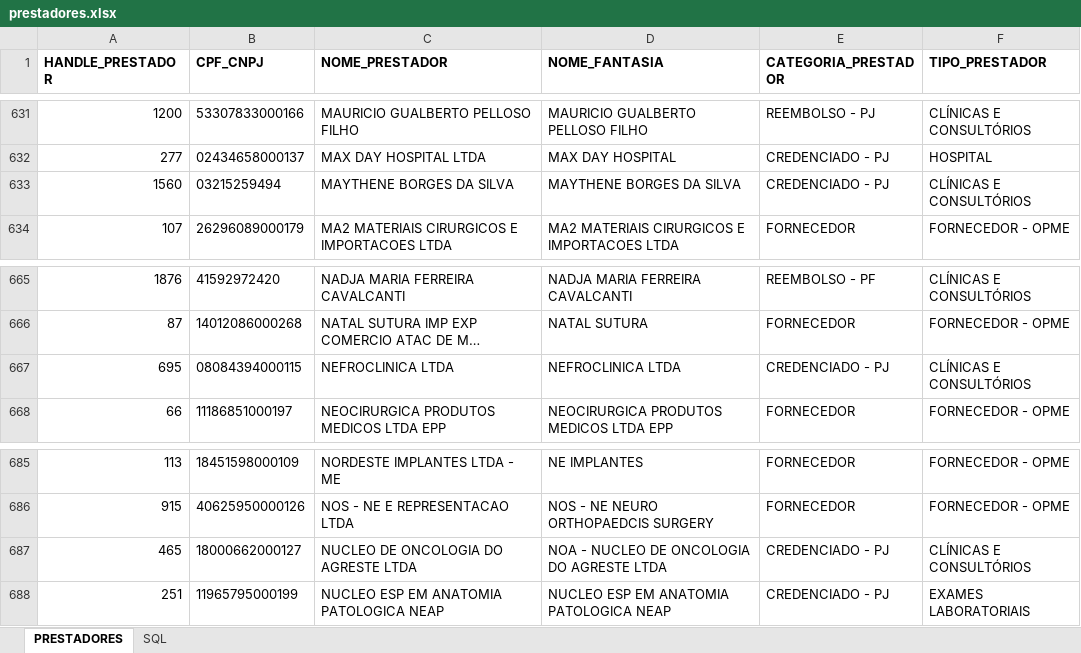
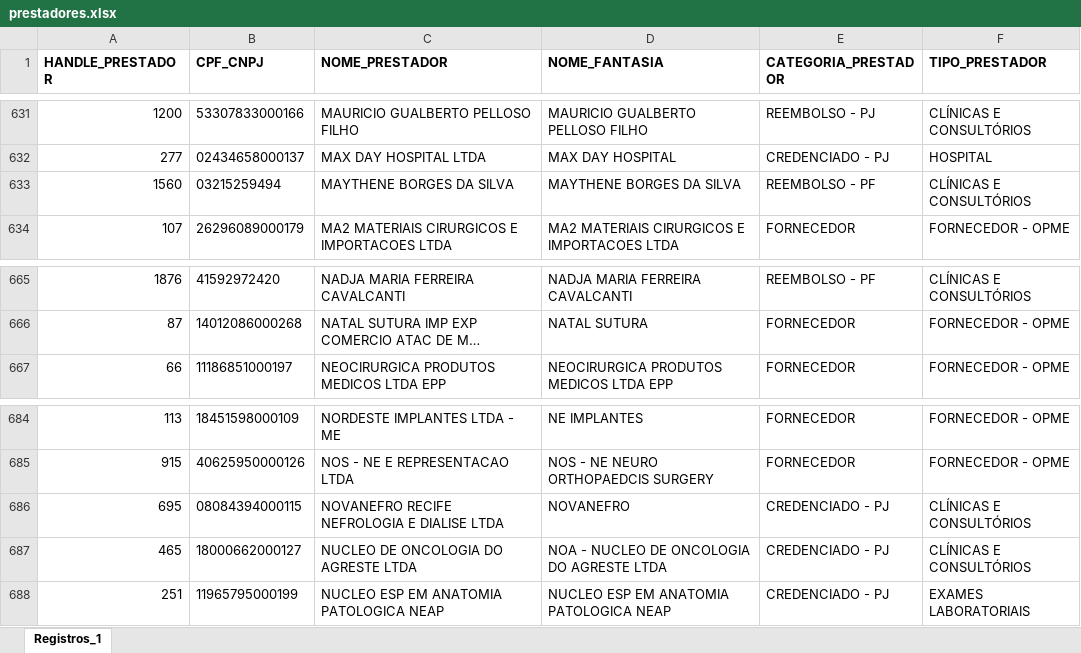
Before and after one commit to Julia-Albertim/Prestadores, an Excel workbook: dados/prestadores.xlsx, sheet Registros_1, drawn as a sheet; only a part is shown, gaps mark what is left out; long unchanged cells end in …; values as stored, in another font and other column widths than the file's, no borders; removed rows and columns are numbered as before the commit, all else as after; the diff names each change by its address in the sheet, - before the commit and + after, or states it on an @@ line.

```diff
--- a/dados/prestadores.xlsx (sheet Registros_1)
+++ b/dados/prestadores.xlsx (sheet Registros_1)
-sheet tab: PRESTADORES
+sheet tab: Registros_1
-sheet tab: SQL
-E633 (CATEGORIA_PRESTADOR): CREDENCIADO - PJ
+E633 (CATEGORIA_PRESTADOR): REEMBOLSO - PF
-row 667: 695 | 08084394000115 | NEFROCLINICA LTDA | NEFROCLINICA LTDA | CREDENCIADO - PJ | CLÍNICAS E CONSULTÓRIOS
+row 686: 695 | 08084394000115 | NOVANEFRO RECIFE NEFROLOGIA E DIALISE LTDA | NOVANEFRO | CREDENCIADO - PJ | CLÍNICAS E CONSULTÓRIOS
```
Also changed, not shown: dados/notas_fiscais.xlsx, dados/peg_quantidade.xlsx, 4 other files.
